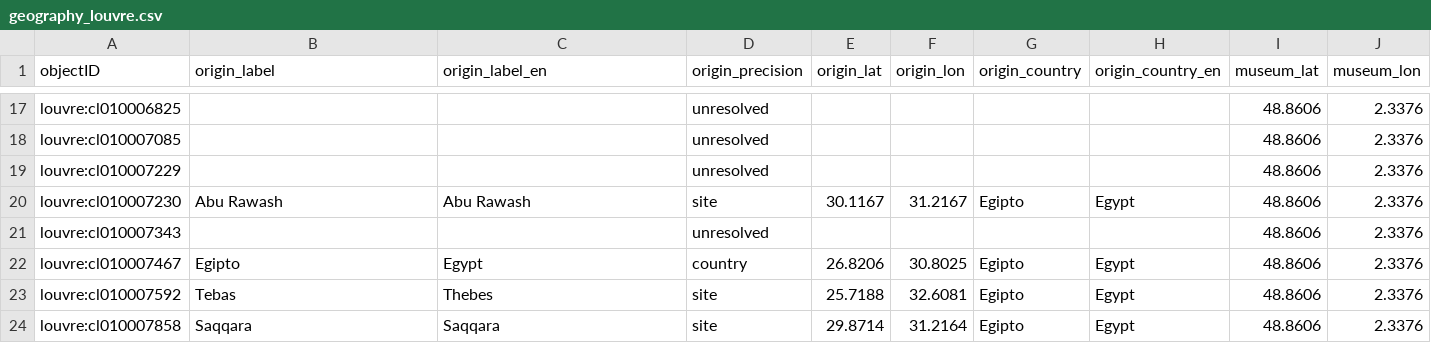
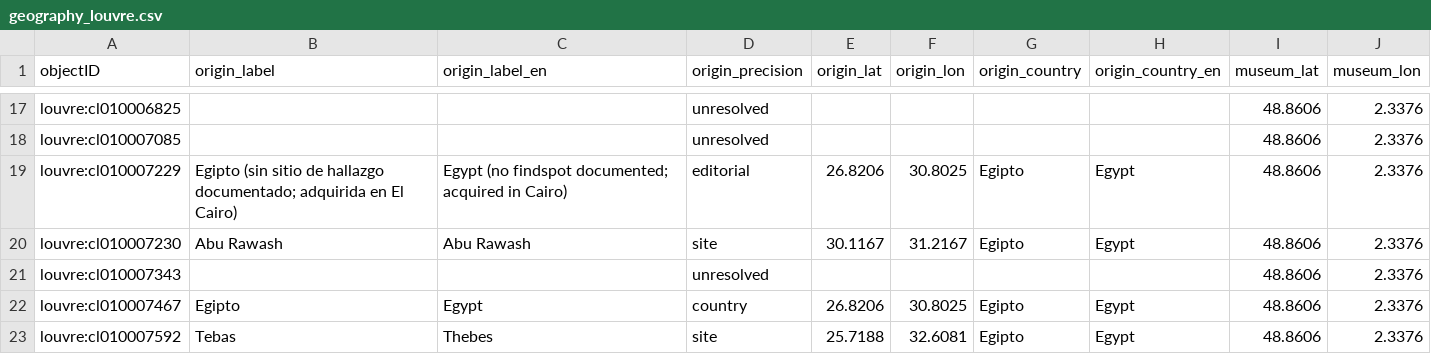
Before and after one commit to veronicadeleonh/tracing-origins, a CSV file: data/processed/geography_louvre.csv, drawn as a sheet; only a part is shown, gaps mark what is left out; the shorter side is filled out with more unchanged rows.

Commit message:
Batch 13 layer 3: 4 Louvre + 3 BM, fix hueco de geocodificación de un cáliz sin findspot
Louvre (+4): Stèle de Shihan (excavada 1851 por Saulcy en Moab, Jordania,
donada 1864 por el duque de Luynes -- mismo mecenas ya documentado por el
Sarcófago de Eshmunazor), Stèle d'Imény (comprada 1857 en la venta de la
colección de Giovanni Anastasi, cónsul sueco-noruego en Egipto que comerciaba
antigüedades desde su cargo diplomático), una estatua cubo de Karnak (enviada
1884 por Maspero desde el vice-consulado francés de Tebas, mismo mecanismo de
'administración Mariette'), y un cáliz (comprado 1913 por Bénédite al
marchante Maurice Nahman -- esta pieza no tenía NINGÚN campo de hallazgo
poblado en el registro del Louvre; se agregó a EDITORIAL_ORIGIN_OVERRIDES en
geocode.py con precisión 'editorial' a nivel país (Egipto), mismo mecanismo ya
usado para la Tiare de Saitapharnes, sin lo cual quedaba invisible en el mapa).

BM (+3): instrumental de adivinación awemba de Zambia (donado 1933 por el
gobierno de Rodesia del Norte -- transferencia institucional directa), un
garrote aborigen australiano recolectado 1846 por Sir Thomas Mitchell,
Agrimensor General de NSW, durante una expedición oficial, y una figura nkisi
kongo comprada 1905 a un tal H. L. Sparrow (research_status partial, sin poder
confirmar quién era). Se descartó de nuevo la botella de agua de Guyana
(bm:E_Am-St-809-b) ya evaluada el 17/08 por identidad de colector sin confirmar.

476 piezas totales en el mapa (Louvre 216->217 por el fix del cáliz), Louvre
layer 3 sube a 65 piezas, BM a 50.
pytest/npm run lint/npm run build limpios.

```diff
--- a/data/processed/geography_louvre.csv
+++ b/data/processed/geography_louvre.csv
@@ -18,3 +18,3 @@ louvre:cl010006825,,,unresolved,,,,,48.8606,2.3376
 louvre:cl010007085,,,unresolved,,,,,48.8606,2.3376
-louvre:cl010007229,,,unresolved,,,,,48.8606,2.3376
+louvre:cl010007229,Egipto (sin sitio de hallazgo documentado; adquirida en El Cairo),Egypt (no findspot documented; acquired in Cairo),editorial,26.8206,30.8025,Egipto,Egypt,48.8606,2.3376
 louvre:cl010007230,Abu Rawash,Abu Rawash,site,30.1167,31.2167,Egipto,Egypt,48.8606,2.3376
```
Also changed, not shown: 5 other files.
